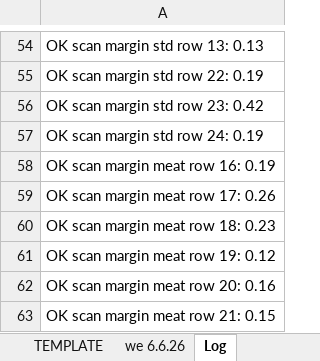
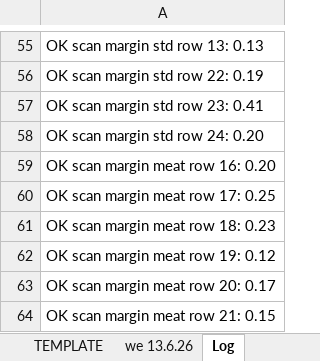
Before and after one commit to aarondoyle2026/aarondoyle2026.github.io, an Excel workbook: data/managers_report_latest.xlsx, sheet Log, drawn as a sheet; only a part is shown, gaps mark what is left out; values as stored, in another font and other column widths than the file's, no borders; addresses are those after the commit; the diff covers the shown part only; the diff names each change by its address in the sheet, - before the commit and + after, or states it on an @@ line.

```diff
--- a/data/managers_report_latest.xlsx (sheet Log)
+++ b/data/managers_report_latest.xlsx (sheet Log)
-sheet tab: we 6.6.26
+sheet tab: we 13.6.26
-A57: OK scan margin std row 23: 0.42
+A57: OK scan margin std row 23: 0.41
-A58: OK scan margin std row 24: 0.19
+A58: OK scan margin std row 24: 0.20
-A59: OK scan margin meat row 16: 0.19
+A59: OK scan margin meat row 16: 0.20
-A60: OK scan margin meat row 17: 0.26
+A60: OK scan margin meat row 17: 0.25
-A63: OK scan margin meat row 20: 0.16
+A63: OK scan margin meat row 20: 0.17
```
Also changed, not shown: 3 added rows, 2 removed rows and 43 edited cells elsewhere in this sheet, sheet we 13.6.26.
